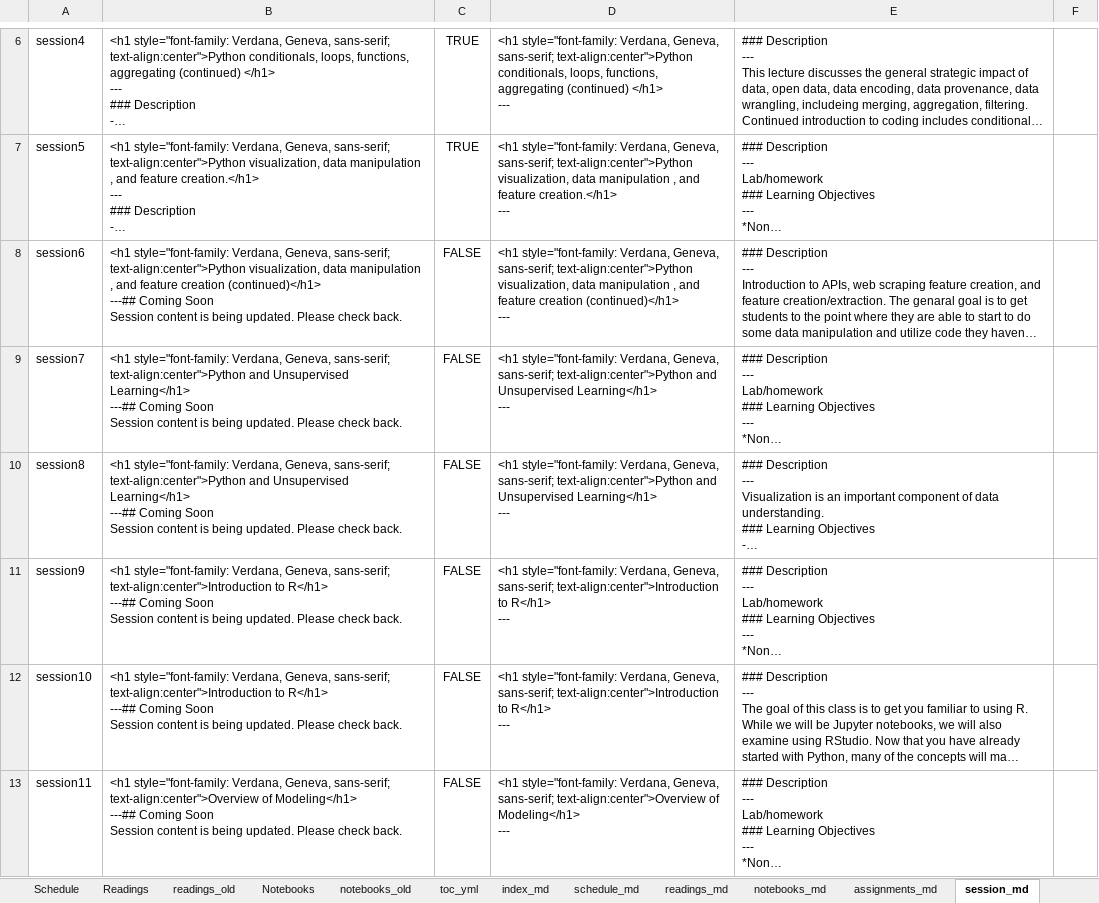
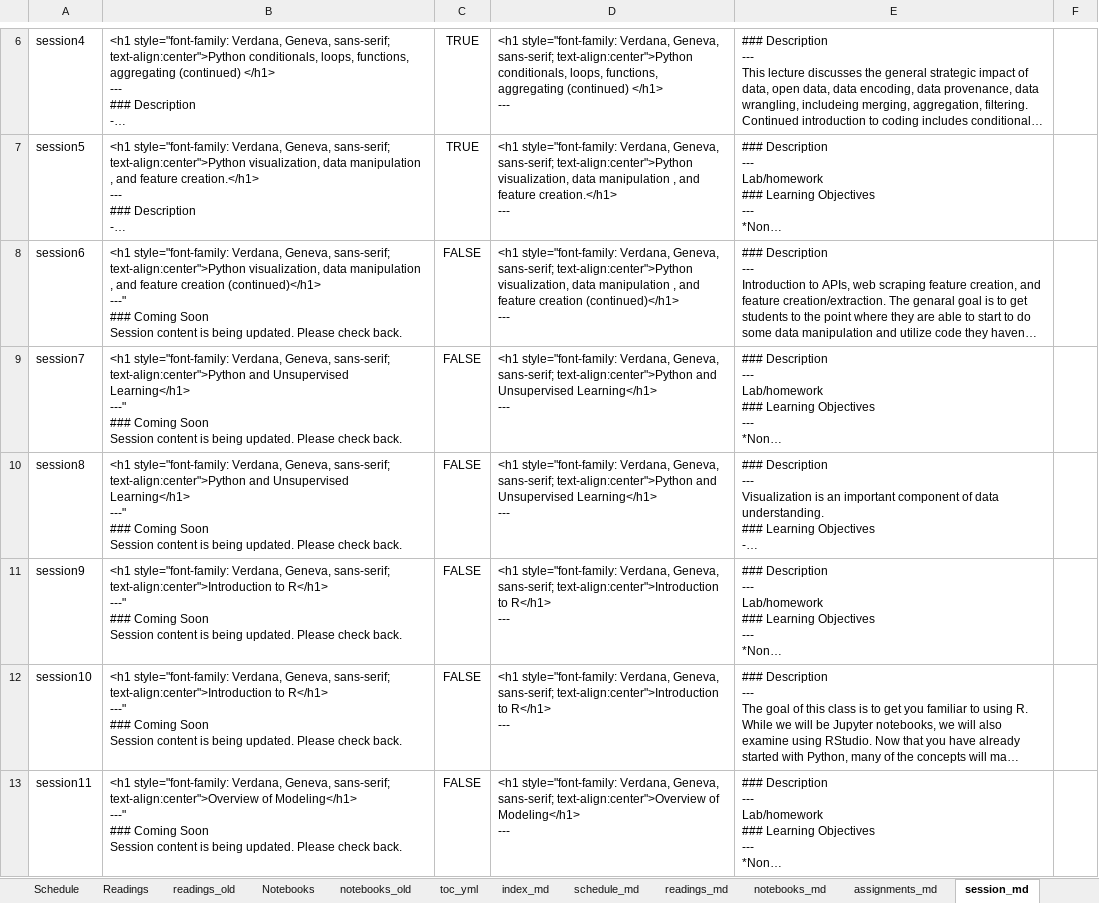
Before and after one commit to RPI-DATA/course-intro-ml-app, an Excel workbook: book.xlsx, sheet session_md, drawn as a sheet; only a part is shown, gaps mark what is left out; long unchanged cells end in …; values as stored, in another font and other column widths than the file's, no borders; ↵ is a line break in a cell; the diff covers the shown part only; the diff names each change by its address in the sheet, - before the commit and + after, or states it on an @@ line.

```diff
--- a/book.xlsx (sheet session_md)
+++ b/book.xlsx (sheet session_md)
-B8: …creation (continued)</h1> ↵ ---## Coming Soon…
+B8: …creation (continued)</h1> ↵ ---" ↵ ### Coming Soon…
-B9:B10: …Unsupervised Learning</h1> ↵ ---## Coming Soon…
+B9:B10: …Unsupervised Learning</h1> ↵ ---" ↵ ### Coming Soon…
-B11:B12: …to R</h1> ↵ ---## Coming Soon…
+B11:B12: …to R</h1> ↵ ---" ↵ ### Coming Soon…
-B13: …of Modeling</h1> ↵ ---## Coming Soon…
+B13: …of Modeling</h1> ↵ ---" ↵ ### Coming Soon…
```
Also changed, not shown: 18 edited cells elsewhere in this sheet, 46 other files.
